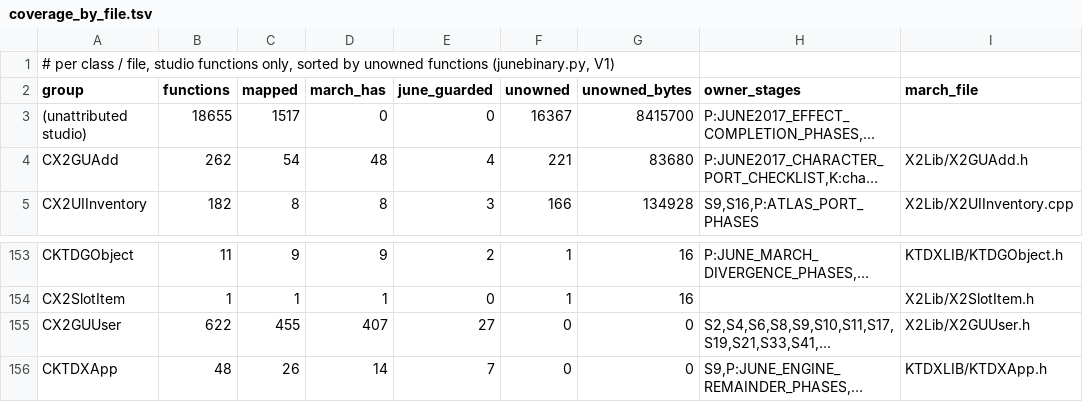
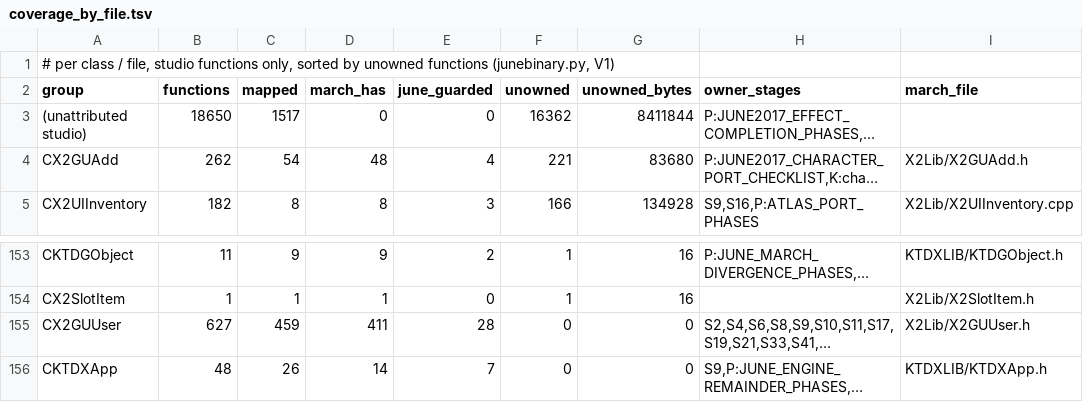
Before and after one commit to pftmclub/els0114_luciel, a TSV file: june2017_re/census/coverage_by_file.tsv, drawn as a sheet; only a part is shown, gaps mark what is left out; long unchanged cells end in …; the diff names each change by its address in the sheet, - before the commit and + after, or states it on an @@ line.

```diff
--- a/june2017_re/census/coverage_by_file.tsv
+++ b/june2017_re/census/coverage_by_file.tsv
-B3 (functions): 18655
+B3 (functions): 18650
-F3 (unowned): 16367
+F3 (unowned): 16362
-G3 (unowned_bytes): 8415700
+G3 (unowned_bytes): 8411844
-B155 (functions): 622
+B155 (functions): 627
-C155 (mapped): 455
+C155 (mapped): 459
-D155 (march_has): 407
+D155 (march_has): 411
-E155 (june_guarded): 27
+E155 (june_guarded): 28
```
Also changed, not shown: 1 other file.
